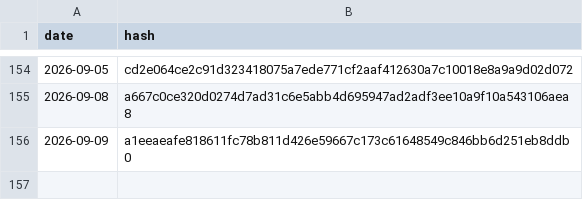
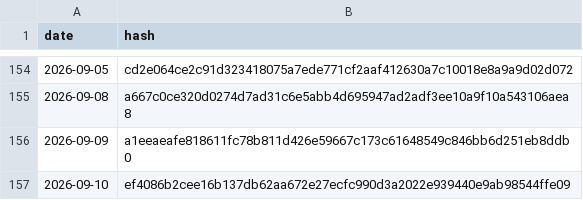
Before and after one commit to BibhaCoder/AAPIS-Audit-Log, a CSV file: audit_log.csv, drawn as a sheet; only a part is shown, gaps mark what is left out.

Commit message:
Public Audit Update 2026-09-10

```diff
--- a/audit_log.csv
+++ b/audit_log.csv
@@ -156 +156,2 @@ date,hash
 2026-09-09,a1eeaeafe818611fc78b811d426e59667c173c61648549c846bb6d251eb8ddb0
+2026-09-10,ef4086b2cee16b137db62aa672e27ecfc990d3a2022e939440e9ab98544ffe09
```
